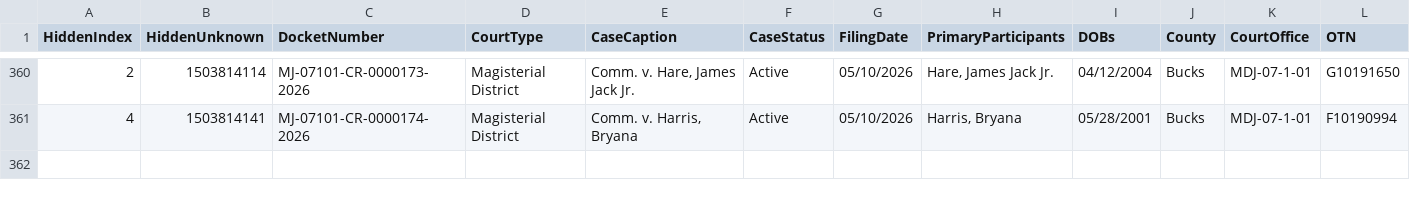
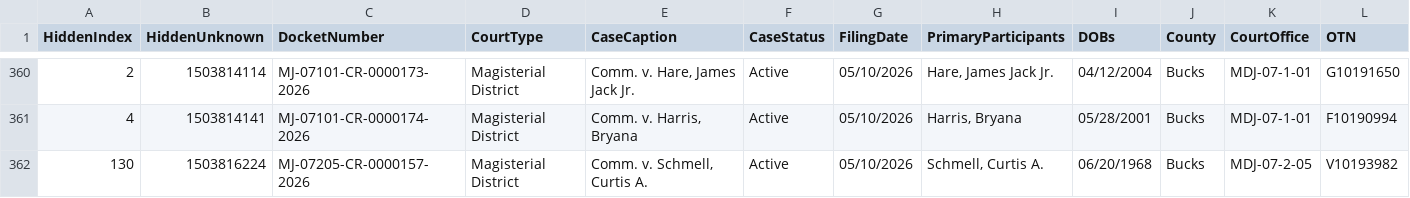
Before and after one commit to CUlleryUSATRepos/BucksCriminalUJSScrapeRepo, a CSV file: docs/data/ujs_criminal_bucks.csv, drawn as a sheet; only a part is shown, gaps mark what is left out; rows hold the shown columns only; the diff names each change by its address in the sheet, - before the commit and + after, or states it on an @@ line.

Commit message:
Daily UJS data update

```diff
--- a/docs/data/ujs_criminal_bucks.csv
+++ b/docs/data/ujs_criminal_bucks.csv
+row 362: 130 | 1503816224 | MJ-07205-CR-0000157-2026 | Magisterial District | Comm. v. Schmell, Curtis A. | Active | 05/10/2026 | Schmell, Curtis A. | 06/20/1968 | Bucks | MDJ-07-2-05 | V10193982
```
Also changed, not shown: ujs_criminal_bucks.csv.
